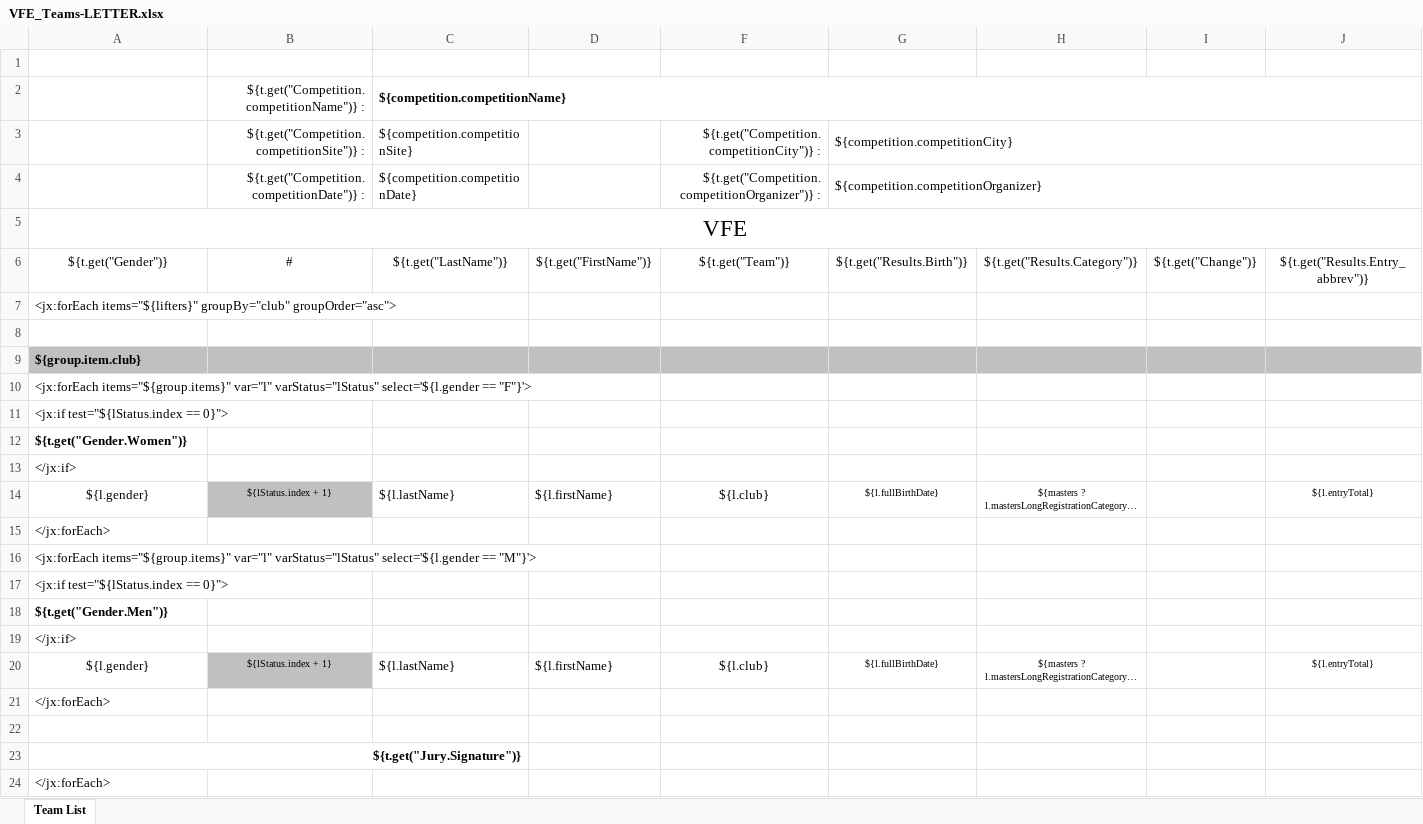
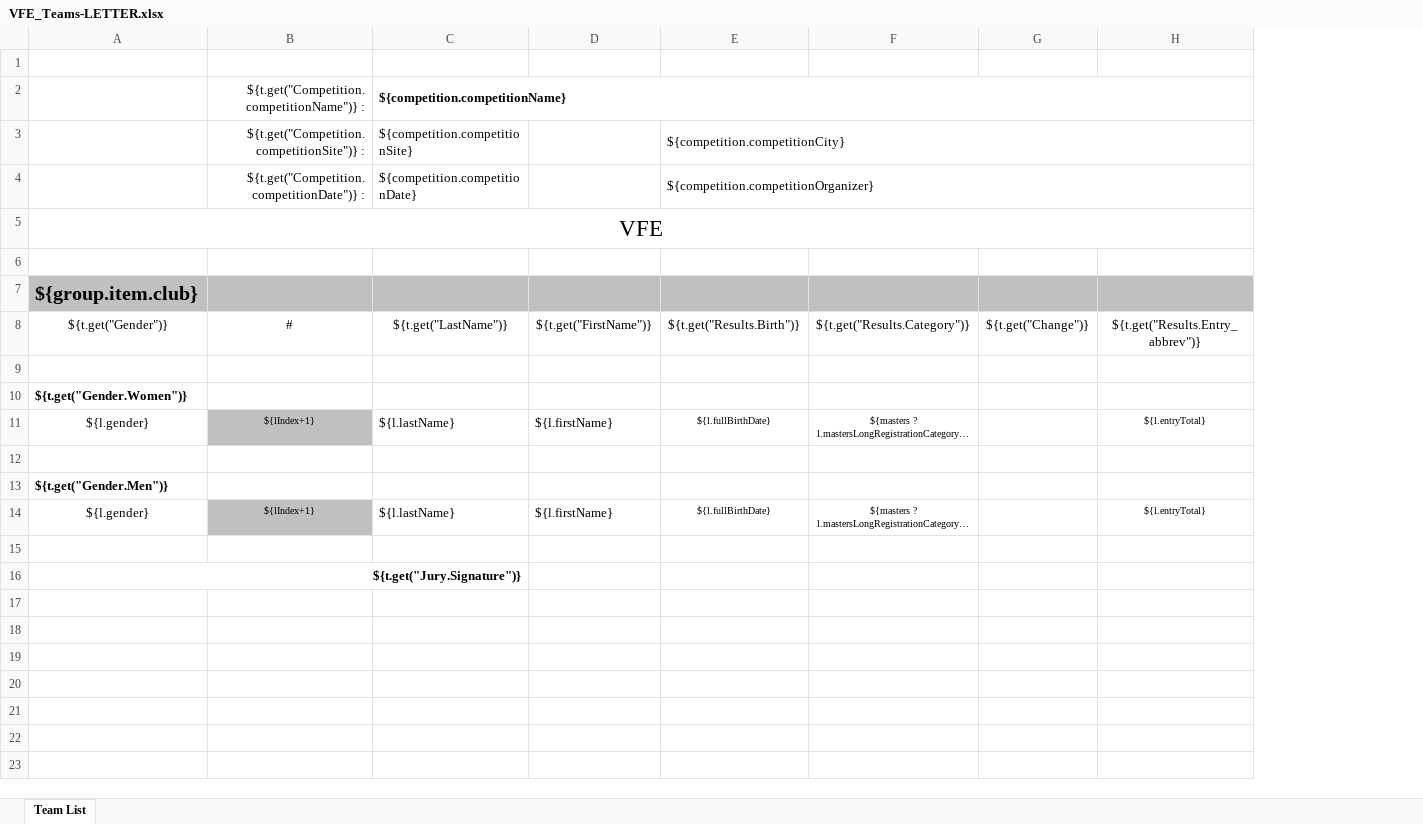
Before and after one commit to jflamy/owlcms4, an Excel workbook: owlcms/src/main/resources/templates/teams/VFE_Teams-LETTER.xlsx, sheet Team List, drawn as a sheet; only a part is shown; long unchanged cells end in …; values as stored, in another font and other column widths than the file's, no borders; removed rows and columns are numbered as before the commit, all else as after; rows hold the shown columns only; the diff names each change by its address in the sheet, - before the commit and + after, or states it on an @@ line.

```diff
--- a/owlcms/src/main/resources/templates/teams/VFE_Teams-LETTER.xlsx (sheet Team List)
+++ b/owlcms/src/main/resources/templates/teams/VFE_Teams-LETTER.xlsx (sheet Team List)
-column F, rows 3-4: ${t.get("Competition.competitionCity")} : | ${t.get("Competition.competitionOrganizer")} :; row 14: ${l.club}; row 20: ${l.club}
-A5:K5 merged
+A5:J5 merged
-row 7: <jx:forEach items="${lifters}" groupBy="club" groupOrder="asc">
@@ A7 text size: larger @@
-row 10: <jx:forEach items="${group.items}" var="l" varStatus="lStatus" select='${l.gender == "F"}'>
@@ row 6 moved to row 8: ${t.get("Gender")} @@
-A9: <jx:if test="${lStatus.index == 0}">
+A9: (empty)
-row 13: </jx:if>
-B11: ${lStatus.index + 1}
+B11: ${lIndex+1}
-A12: </jx:forEach>
+A12: (empty)
-row 16: <jx:forEach items="${group.items}" var="l" varStatus="lStatus" select='${l.gender == "M"}'>
-row 17: <jx:if test="${lStatus.index == 0}">
-row 19: </jx:if>
-B14: ${lStatus.index + 1}
+B14: ${lIndex+1}
-row 21: </jx:forEach>
-row 24: </jx:forEach>
```
Also changed, not shown: hidden cells, owlcms/src/main/resources/templates/teams/VFE_Teams-A4.xlsx, 3 other files.
